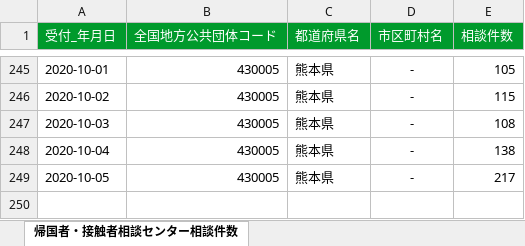
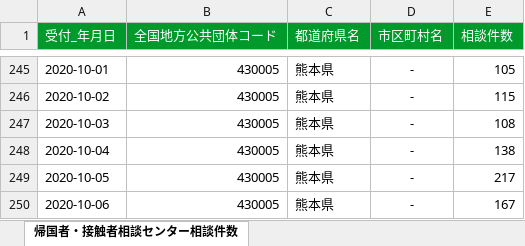
Before and after one commit to makoragi/kumamoto-covid19, an Excel workbook: soudan.xlsx, sheet 帰国者・接触者相談センター相談件数, drawn as a sheet; only a part is shown, gaps mark what is left out; values as stored, in another font and other column widths than the file's, no borders; the diff names each change by its address in the sheet, - before the commit and + after, or states it on an @@ line.

```diff
--- a/soudan.xlsx (sheet 帰国者・接触者相談センター相談件数)
+++ b/soudan.xlsx (sheet 帰国者・接触者相談センター相談件数)
+row 250: 2020-10-06 | 430005 | 熊本県 | - | 167
```
Also changed, not shown: kanja.xlsx, kensa.xlsx, 1 other file.
